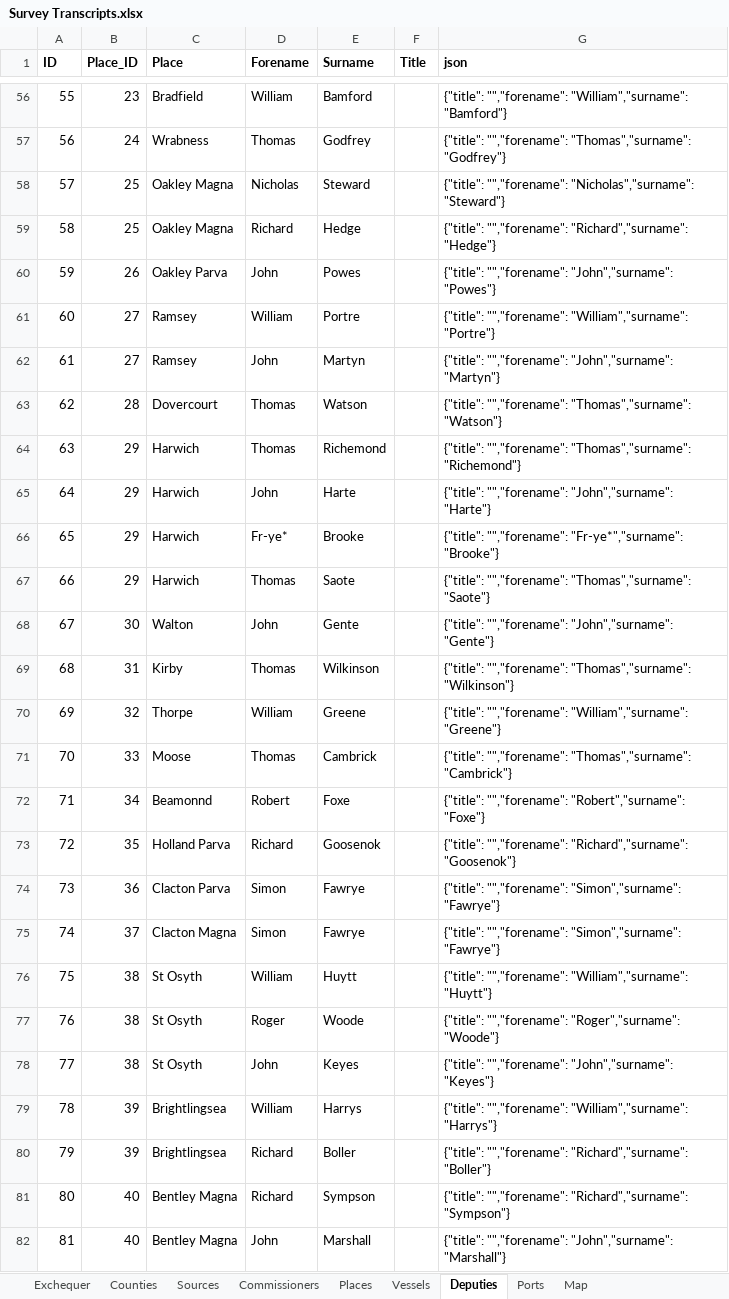
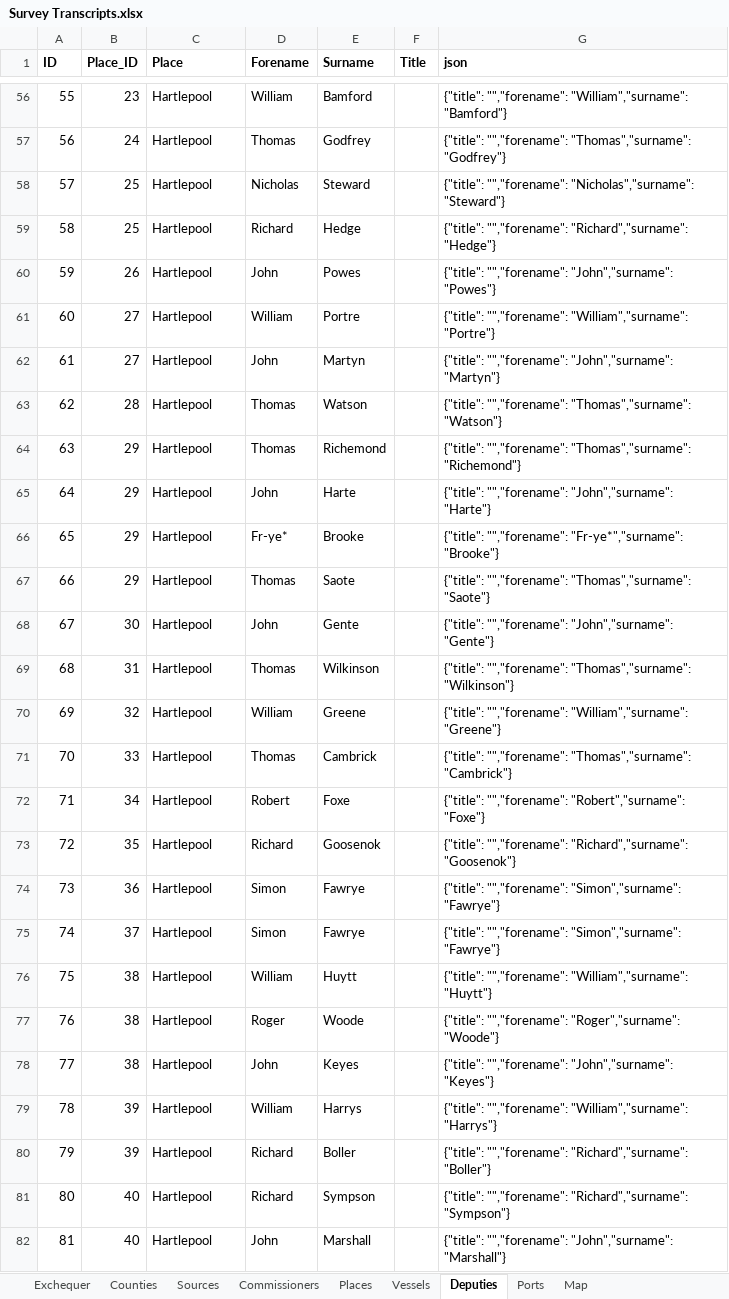
Before and after one commit to docuracy/Elizabethan_Coastal_Surveys_1565, an Excel workbook: docs/data/Survey Transcripts.xlsx, sheet Deputies, drawn as a sheet; only a part is shown, gaps mark what is left out; values as stored, in another font and other column widths than the file's, no borders; the diff covers the shown part only; the diff names each change by its address in the sheet, - before the commit and + after, or states it on an @@ line.

```diff
--- a/docs/data/Survey Transcripts.xlsx (sheet Deputies)
+++ b/docs/data/Survey Transcripts.xlsx (sheet Deputies)
-C56 (Place): Bradfield
+C56 (Place): Hartlepool
-C57 (Place): Wrabness
+C57 (Place): Hartlepool
-C58:C59 (Place): Oakley Magna
+C58:C59 (Place): Hartlepool
-C60 (Place): Oakley Parva
+C60 (Place): Hartlepool
-C61:C62 (Place): Ramsey
+C61:C62 (Place): Hartlepool
-C63 (Place): Dovercourt
+C63 (Place): Hartlepool
-C64:C67 (Place): Harwich
+C64:C67 (Place): Hartlepool
-C68 (Place): Walton
+C68 (Place): Hartlepool
-C69 (Place): Kirby
+C69 (Place): Hartlepool
-C70 (Place): Thorpe
+C70 (Place): Hartlepool
-C71 (Place): Moose
+C71 (Place): Hartlepool
-C72 (Place): Beamonnd
+C72 (Place): Hartlepool
-C73 (Place): Holland Parva
+C73 (Place): Hartlepool
-C74 (Place): Clacton Parva
+C74 (Place): Hartlepool
-C75 (Place): Clacton Magna
+C75 (Place): Hartlepool
-C76:C78 (Place): St Osyth
+C76:C78 (Place): Hartlepool
-C79:C80 (Place): Brightlingsea
+C79:C80 (Place): Hartlepool
-C81:C82 (Place): Bentley Magna
+C81:C82 (Place): Hartlepool
```
Also changed, not shown: 341 edited cells and cell formats elsewhere in this sheet, sheet Map, sheet Vessels, sheet Places, formulas that keep their value, 1 other file.
